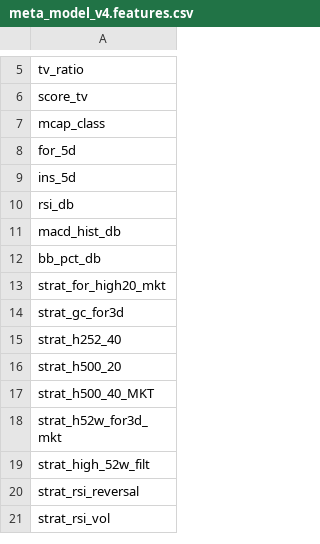
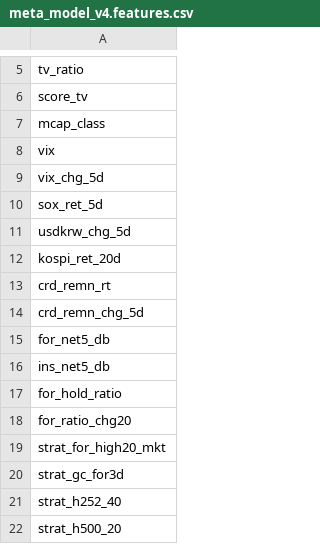
Before and after one commit to kangsijjo/fin, a CSV file: outputs/ai_data/meta_model_v4.features.csv, drawn as a sheet; only a part is shown, gaps mark what is left out; the shorter side is filled out with more unchanged rows.

```diff
--- a/outputs/ai_data/meta_model_v4.features.csv
+++ b/outputs/ai_data/meta_model_v4.features.csv
@@ -7,7 +7,13 @@ score_tv
 mcap_class
-for_5d
-ins_5d
-rsi_db
-macd_hist_db
-bb_pct_db
+vix
+vix_chg_5d
+sox_ret_5d
+usdkrw_chg_5d
+kospi_ret_20d
+crd_remn_rt
+crd_remn_chg_5d
+for_net5_db
+ins_net5_db
+for_hold_ratio
+for_ratio_chg20
 strat_for_high20_mkt
```
Also changed, not shown: 1 other file.
